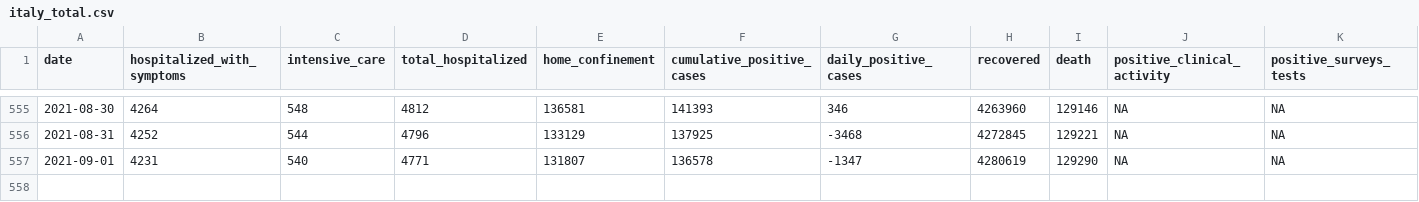
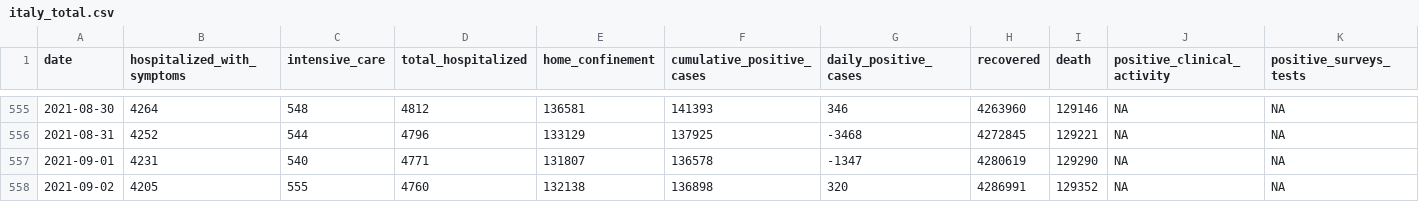
Before and after one commit to RamiKrispin/covid19Italy, a CSV file: csv/italy_total.csv, drawn as a sheet; only a part is shown, gaps mark what is left out; rows hold the shown columns only; the diff names each change by its address in the sheet, - before the commit and + after, or states it on an @@ line.

Commit message:
Update italy total data

```diff
--- a/csv/italy_total.csv
+++ b/csv/italy_total.csv
+row 558: 2021-09-02 | 4205 | 555 | 4760 | 132138 | 136898 | 320 | 4286991 | 129352 | NA | NA
```
Also changed, not shown: 1 other file.
